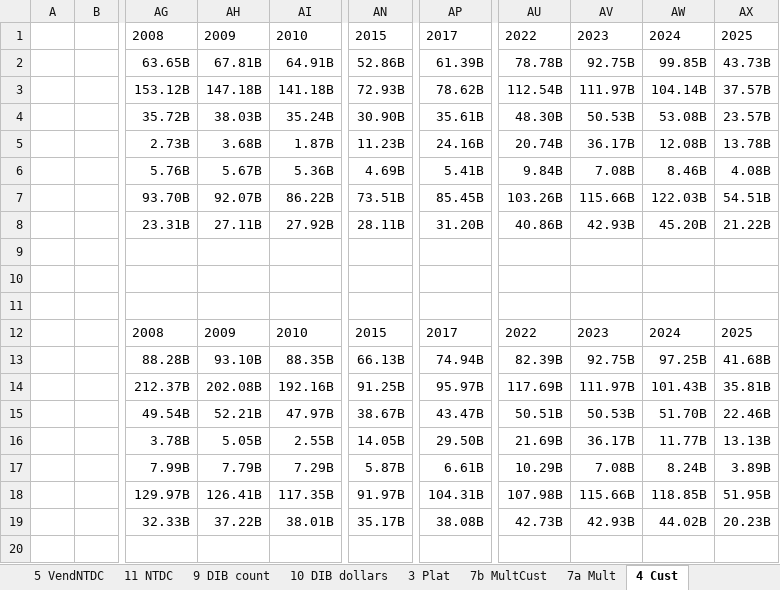
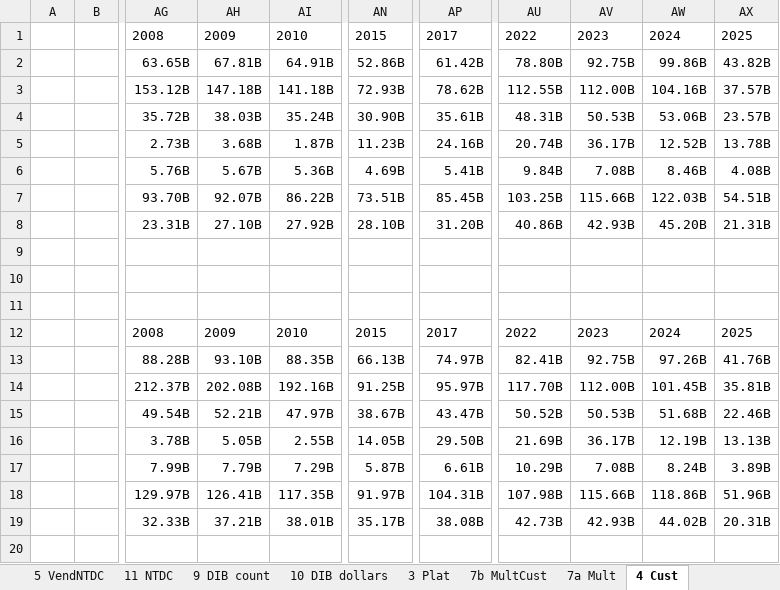
Before and after one commit to CSISdefense/Vendor, an Excel workbook: Output/AcqTrends/NPS2025/DoD_2025_NPS.xlsx, sheet 4 Cust, drawn as a sheet; only a part is shown, gaps mark what is left out; values as stored, in another font and other column widths than the file's, no borders; the diff names each change by its address in the sheet, - before the commit and + after, or states it on an @@ line.

```diff
--- a/Output/AcqTrends/NPS2025/DoD_2025_NPS.xlsx (sheet 4 Cust)
+++ b/Output/AcqTrends/NPS2025/DoD_2025_NPS.xlsx (sheet 4 Cust)
-AP2: 61.39B
+AP2: 61.42B
-AU2: 78.78B
+AU2: 78.80B
-AW2: 99.85B
+AW2: 99.86B
-AX2: 43.73B
+AX2: 43.82B
-AU3: 112.54B
+AU3: 112.55B
-AV3: 111.97B
+AV3: 112.00B
-AW3: 104.14B
+AW3: 104.16B
-AU4: 48.30B
+AU4: 48.31B
-AW4: 53.08B
+AW4: 53.06B
-AW5: 12.08B
+AW5: 12.52B
-AU7: 103.26B
+AU7: 103.25B
-AH8: 27.11B
+AH8: 27.10B
-AN8: 28.11B
+AN8: 28.10B
-AX8: 21.22B
+AX8: 21.31B
-AP13: 74.94B
+AP13: 74.97B
-AU13: 82.39B
+AU13: 82.41B
-AW13: 97.25B
+AW13: 97.26B
-AX13: 41.68B
+AX13: 41.76B
-AU14: 117.69B
+AU14: 117.70B
-AV14: 111.97B
+AV14: 112.00B
-AW14: 101.43B
+AW14: 101.45B
-AU15: 50.51B
+AU15: 50.52B
-AW15: 51.70B
+AW15: 51.68B
-AW16: 11.77B
+AW16: 12.19B
-AW18: 118.85B
+AW18: 118.86B
-AX18: 51.95B
+AX18: 51.96B
-AH19: 37.22B
+AH19: 37.21B
-AX19: 20.23B
+AX19: 20.31B
```
Also changed, not shown: sheet 8-2 PriceUCA, other sheet tabs, Output/AcqTrends/Platform/Aircraft/DoD_Aircraft_Contracts.xlsx, Output/AcqTrends/Platform/Electronics_Comms_and_Sensors/DoD_Electronics_Comms_and_Sensors_Contracts.xlsx, 57 other files.
